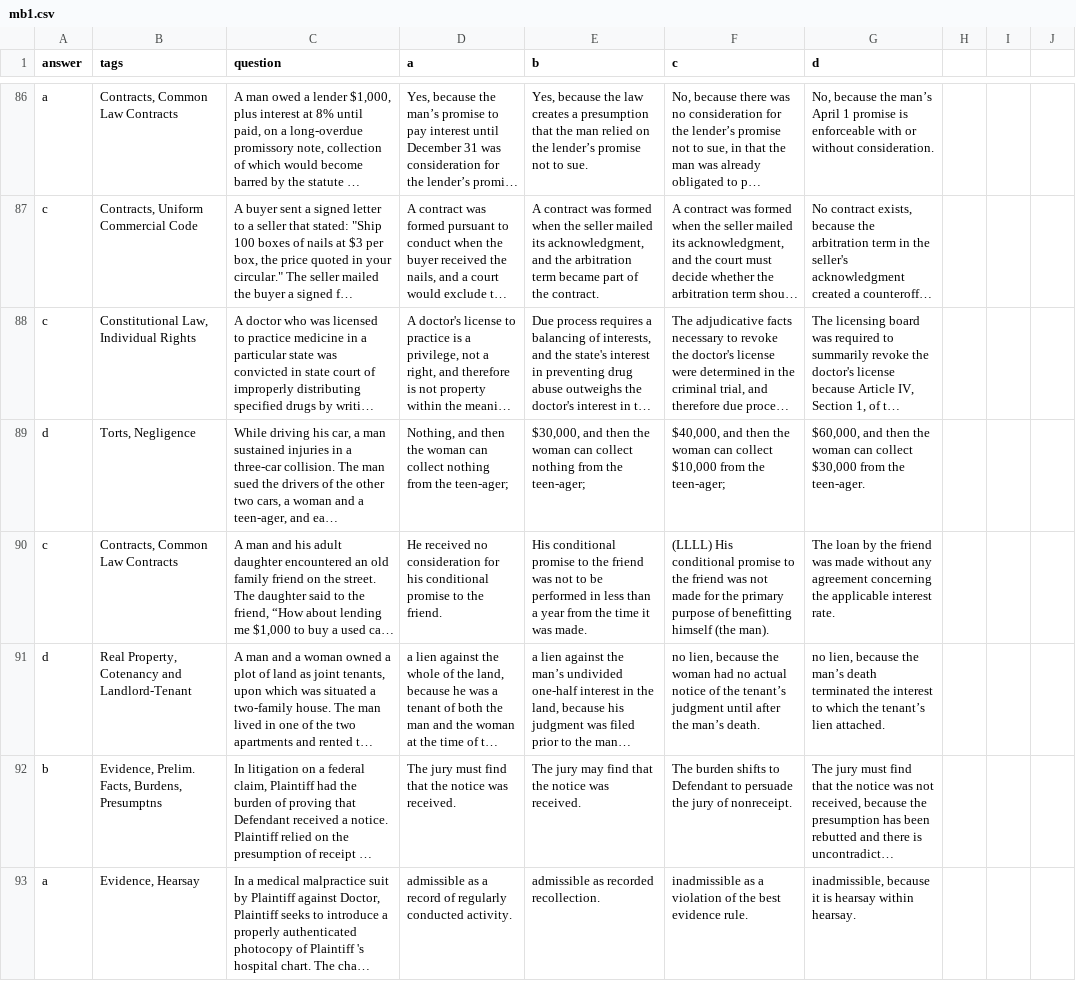
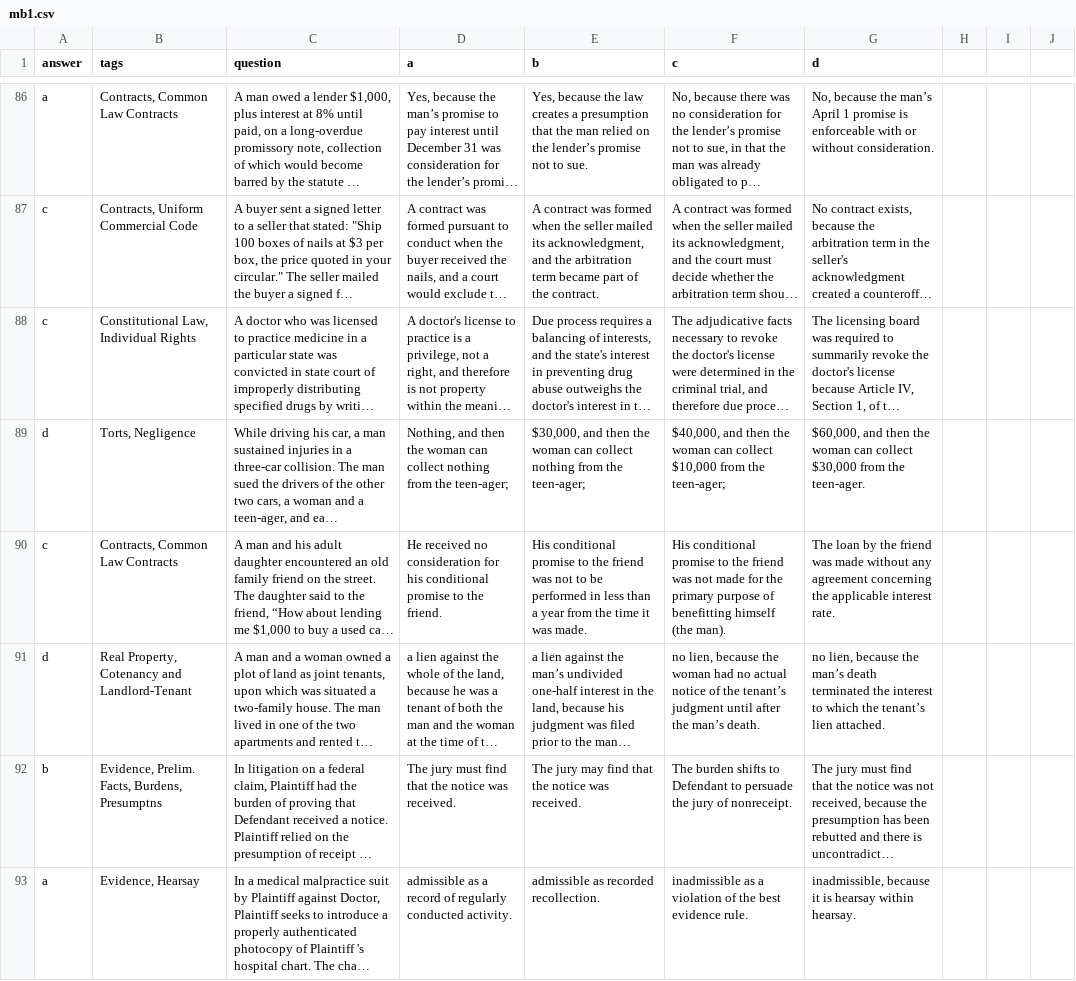
Before and after one commit to pollend/ChapmanBarExam, a CSV file: exams/mb1.csv, drawn as a sheet; only a part is shown, gaps mark what is left out; long unchanged cells end in …; the diff covers the shown part only; the diff names each change by its address in the sheet, - before the commit and + after, or states it on an @@ line.

Commit message:
Update mb1.csv

```diff
--- a/exams/mb1.csv
+++ b/exams/mb1.csv
-F90 (c): (LLLL) His conditional…
+F90 (c): His conditional…
```
Also changed, not shown: 2 added rows, 2 removed rows and 22 edited cells elsewhere in this file.
